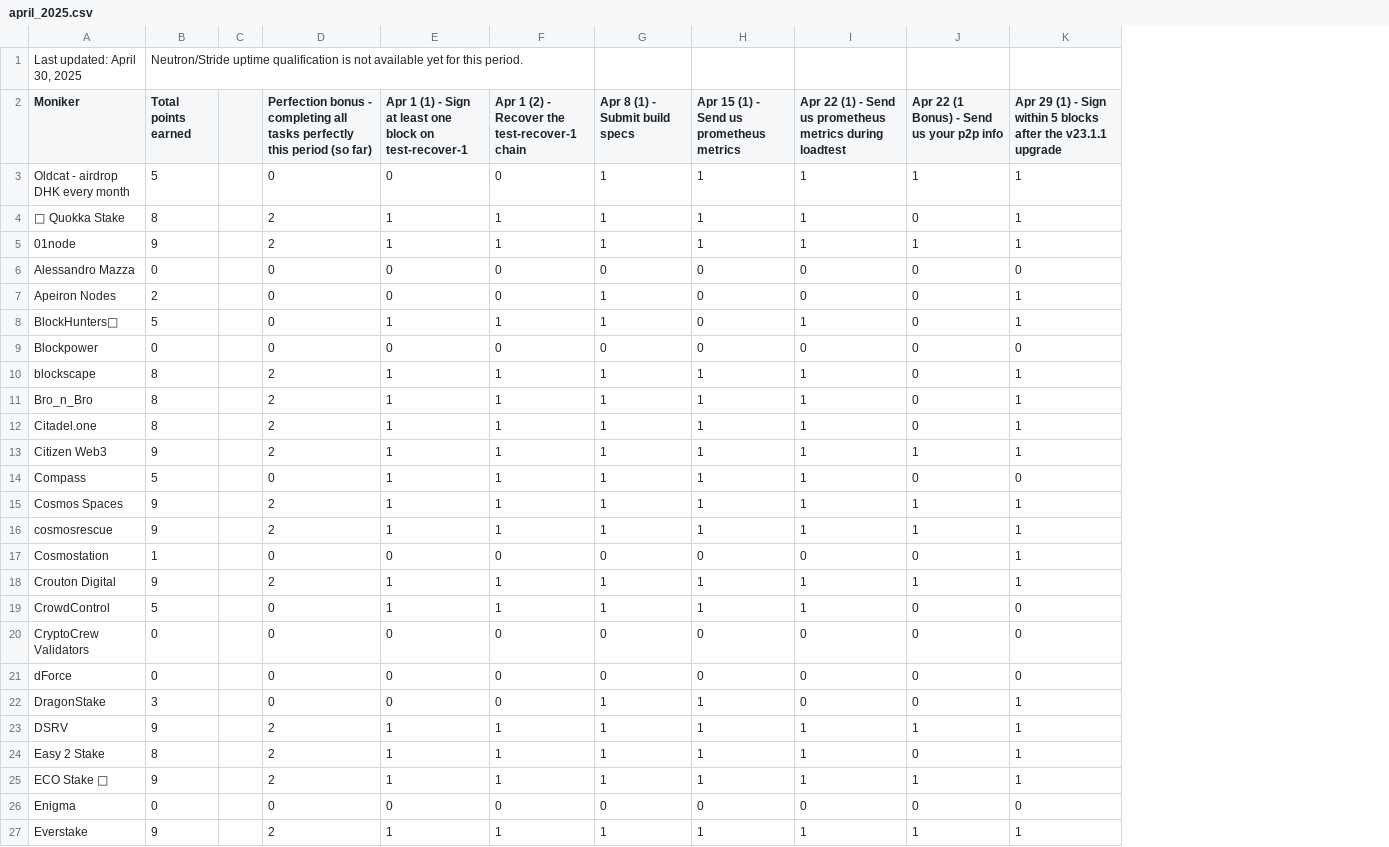
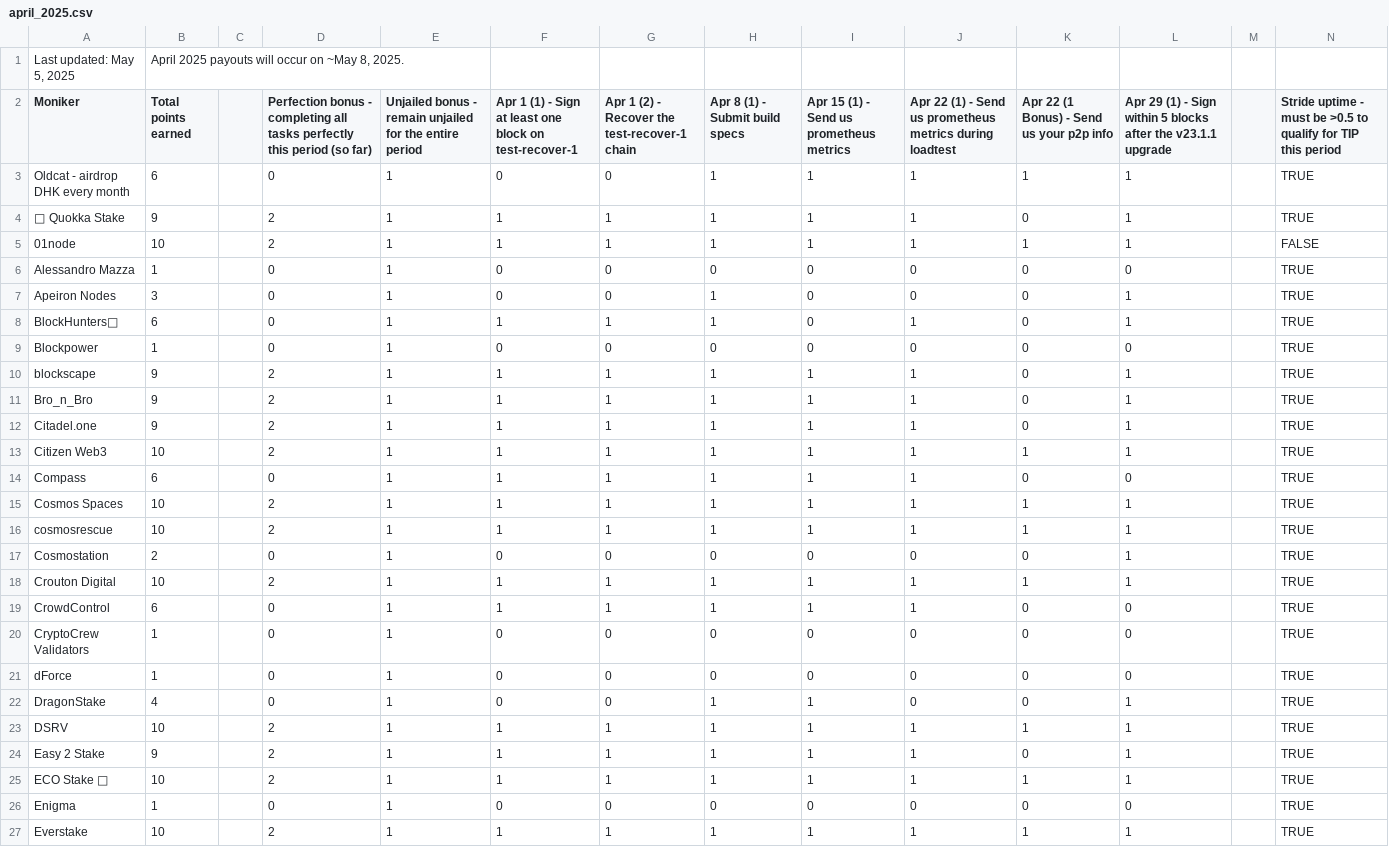
Before and after one commit to hyphacoop/site-for-TIP-data, a CSV file: site/data/april_2025.csv, drawn as a sheet; only a part is shown; removed rows and columns are numbered as before the commit, all else as after; the diff covers the shown part only; the diff names each change by its address in the sheet, - before the commit and + after, or states it on an @@ line.

Commit message:
april 2025 tally

```diff
--- a/site/data/april_2025.csv
+++ b/site/data/april_2025.csv
+column E, rows 2-27: Unjailed bonus - remain unjailed for the entire period | 1 | 1 | 1 | 1 | 1 | 1 | 1 | 1 | 1 | 1 | 1 | 1 | 1 | 1 | 1 | 1 | 1 | 1 | 1 | 1 | 1 | 1 | 1 | 1 | 1
+column M, empty
+column N, rows 2-27: Stride uptime - must be >0.5 to qualify for TIP this period | TRUE | TRUE | FALSE | TRUE | TRUE | TRUE | TRUE | TRUE | TRUE | TRUE | TRUE | TRUE | TRUE | TRUE | TRUE | TRUE | TRUE | TRUE | TRUE | TRUE | TRUE | TRUE | TRUE | TRUE | TRUE
-row 1: Last updated: April 30, 2025 | Neutron/Stride uptime qualification is not available yet for this period.
+row 1: Last updated: May 5, 2025 | April 2025 payouts will occur on ~May 8, 2025.
-B3 (Total points earned): 5
+B3 (Total points earned): 6
-B4 (Total points earned): 8
+B4 (Total points earned): 9
-B5 (Total points earned): 9
+B5 (Total points earned): 10
-B6 (Total points earned): 0
+B6 (Total points earned): 1
-B7 (Total points earned): 2
+B7 (Total points earned): 3
-B8 (Total points earned): 5
+B8 (Total points earned): 6
-B9 (Total points earned): 0
+B9 (Total points earned): 1
-B10:B12 (Total points earned): 8
+B10:B12 (Total points earned): 9
-B13 (Total points earned): 9
+B13 (Total points earned): 10
-B14 (Total points earned): 5
+B14 (Total points earned): 6
-B15:B16 (Total points earned): 9
+B15:B16 (Total points earned): 10
-B17 (Total points earned): 1
+B17 (Total points earned): 2
-B18 (Total points earned): 9
+B18 (Total points earned): 10
-B19 (Total points earned): 5
+B19 (Total points earned): 6
-B20:B21 (Total points earned): 0
+B20:B21 (Total points earned): 1
-B22 (Total points earned): 3
+B22 (Total points earned): 4
-B23 (Total points earned): 9
+B23 (Total points earned): 10
-B24 (Total points earned): 8
+B24 (Total points earned): 9
-B25 (Total points earned): 9
+B25 (Total points earned): 10
-B26 (Total points earned): 0
+B26 (Total points earned): 1
-B27 (Total points earned): 9
+B27 (Total points earned): 10
```
Also changed, not shown: 33 edited cells elsewhere in this file, 1 other file.
